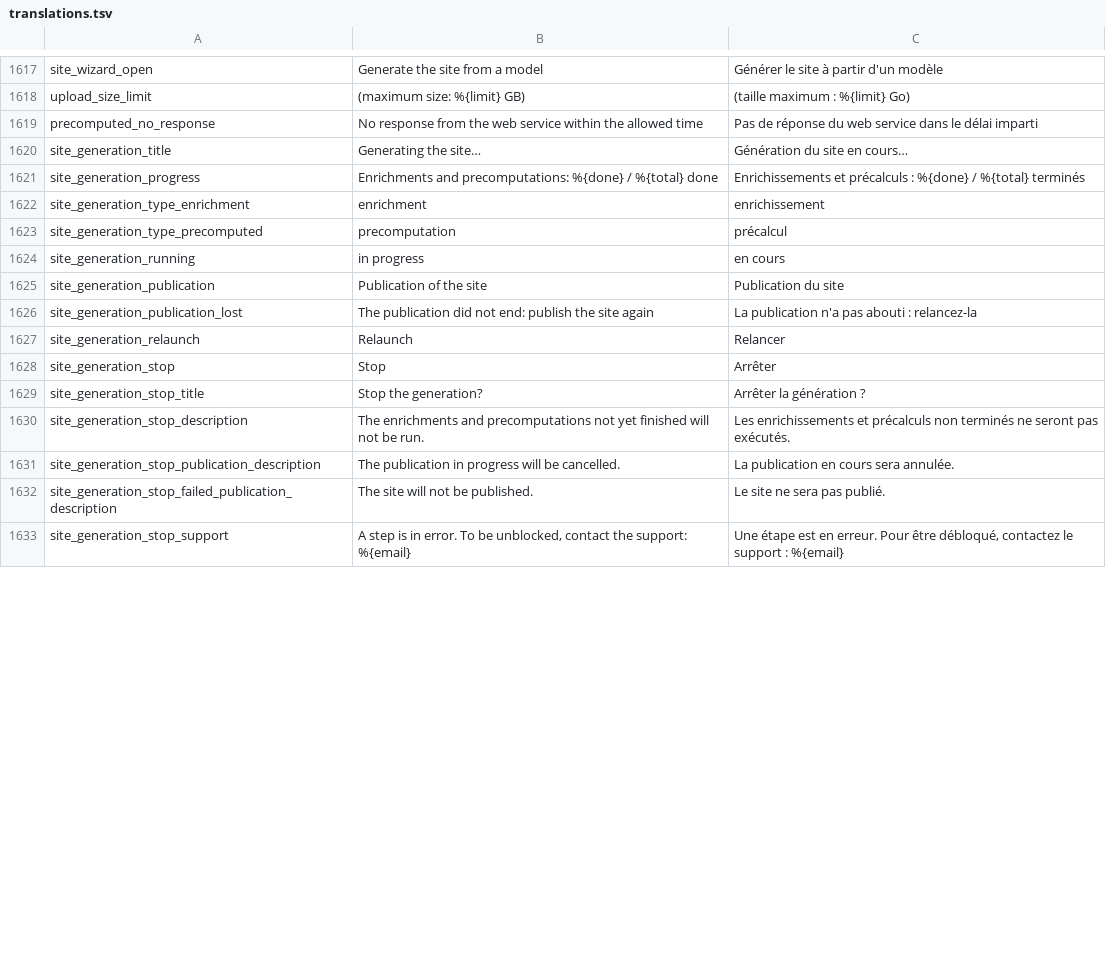
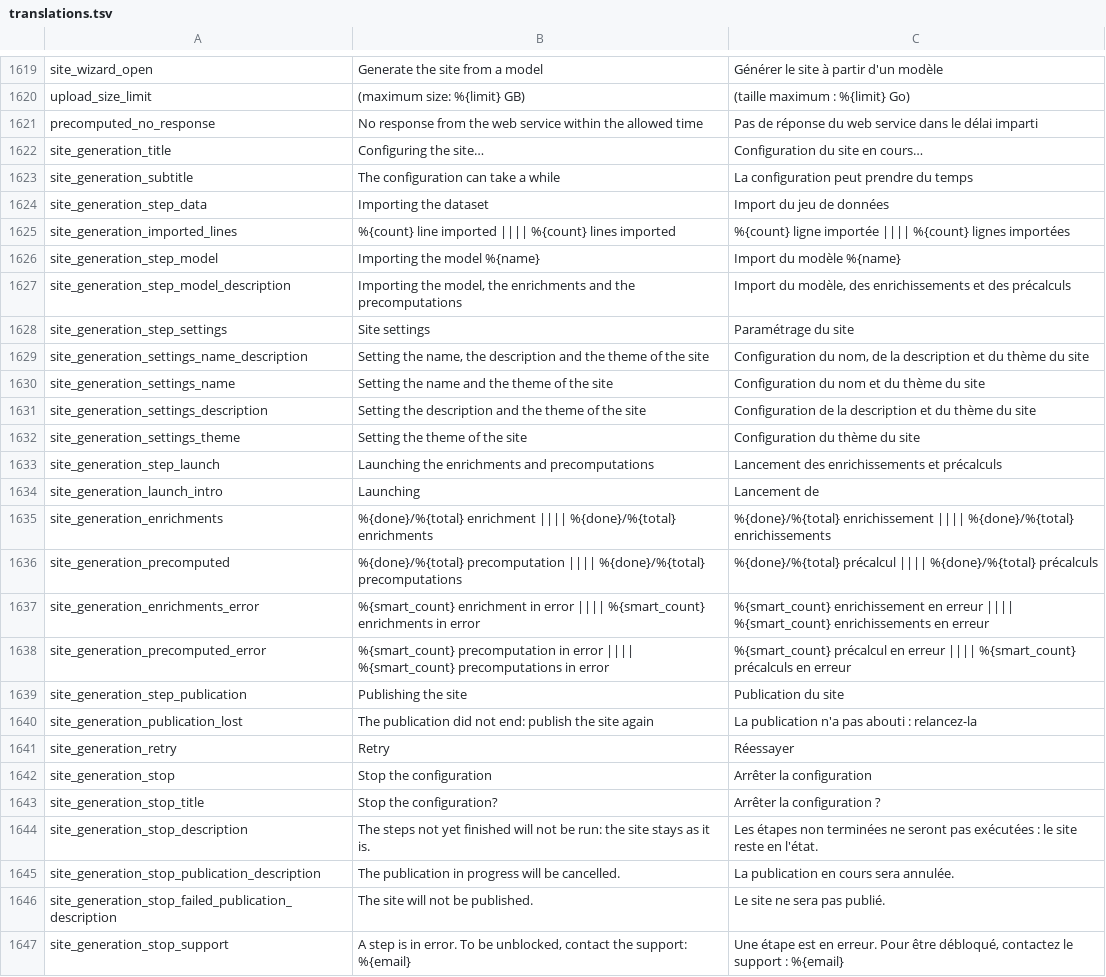
Before and after one commit to Inist-CNRS/lodex, a TSV file: src/app/custom/translations.tsv, drawn as a sheet; only a part is shown, gaps mark what is left out; the diff covers the shown part only.

Commit message:
feat(admin): show every step of the site generation in one dialog
A single dialog follows the whole generation, as in the mock-up of
site settings, then the enrichments and precomputations with their
counters and errors. It shows only the steps the generation goes
through, the rank of the current one, Réessayer on a step in error and
a confirmed Arrêter, and reopens on reload whatever the phase.

While a file uploads, the wizard shows the same steps with the upload
progress, then hands over to the dialog. Réessayer after a failed data
import reopens the wizard with its choices, and the wizard no longer
opens by itself over a running generation.

```diff
--- a/src/app/custom/translations.tsv
+++ b/src/app/custom/translations.tsv
@@ -1619,13 +1621,25 @@
 "precomputed_no_response"	"No response from the web service within the allowed time"	"Pas de réponse du web service dans le délai imparti"
-"site_generation_title"	"Generating the site…"	"Génération du site en cours…"
-"site_generation_progress"	"Enrichments and precomputations: %{done} / %{total} done"	"Enrichissements et précalculs : %{done} / %{total} terminés"
-"site_generation_type_enrichment"	"enrichment"	"enrichissement"
-"site_generation_type_precomputed"	"precomputation"	"précalcul"
-"site_generation_running"	"in progress"	"en cours"
-"site_generation_publication"	"Publication of the site"	"Publication du site"
+"site_generation_title"	"Configuring the site…"	"Configuration du site en cours…"
+"site_generation_subtitle"	"The configuration can take a while"	"La configuration peut prendre du temps"
+"site_generation_step_data"	"Importing the dataset"	"Import du jeu de données"
+"site_generation_imported_lines"	"%{count} line imported |||| %{count} lines imported"	"%{count} ligne importée |||| %{count} lignes importées"
+"site_generation_step_model"	"Importing the model %{name}"	"Import du modèle %{name}"
+"site_generation_step_model_description"	"Importing the model, the enrichments and the precomputations"	"Import du modèle, des enrichissements et des précalculs"
+"site_generation_step_settings"	"Site settings"	"Paramétrage du site"
+"site_generation_settings_name_description"	"Setting the name, the description and the theme of the site"	"Configuration du nom, de la description et du thème du site"
+"site_generation_settings_name"	"Setting the name and the theme of the site"	"Configuration du nom et du thème du site"
+"site_generation_settings_description"	"Setting the description and the theme of the site"	"Configuration de la description et du thème du site"
+"site_generation_settings_theme"	"Setting the theme of the site"	"Configuration du thème du site"
+"site_generation_step_launch"	"Launching the enrichments and precomputations"	"Lancement des enrichissements et précalculs"
+"site_generation_launch_intro"	"Launching"	"Lancement de"
+"site_generation_enrichments"	"%{done}/%{total} enrichment |||| %{done}/%{total} enrichments"	"%{done}/%{total} enrichissement |||| %{done}/%{total} enrichissements"
+"site_generation_precomputed"	"%{done}/%{total} precomputation |||| %{done}/%{total} precomputations"	"%{done}/%{total} précalcul |||| %{done}/%{total} précalculs"
+"site_generation_enrichments_error"	"%{smart_count} enrichment in error |||| %{smart_count} enrichments in error"	"%{smart_count} enrichissement en erreur |||| %{smart_count} enrichissements en erreur"
+"site_generation_precomputed_error"	"%{smart_count} precomputation in error |||| %{smart_count} precomputations in error"	"%{smart_count} précalcul en erreur |||| %{smart_count} précalculs en erreur"
+"site_generation_step_publication"	"Publishing the site"	"Publication du site"
 "site_generation_publication_lost"	"The publication did not end: publish the site again"	"La publication n'a pas abouti : relancez-la"
-"site_generation_relaunch"	"Relaunch"	"Relancer"
-"site_generation_stop"	"Stop"	"Arrêter"
-"site_generation_stop_title"	"Stop the generation?"	"Arrêter la génération ?"
-"site_generation_stop_description"	"The enrichments and precomputations not yet finished will not be run."	"Les enrichissements et précalculs non terminés ne seront pas exécutés."
+"site_generation_retry"	"Retry"	"Réessayer"
+"site_generation_stop"	"Stop the configuration"	"Arrêter la configuration"
+"site_generation_stop_title"	"Stop the configuration?"	"Arrêter la configuration ?"
+"site_generation_stop_description"	"The steps not yet finished will not be run: the site stays as it is."	"Les étapes non terminées ne seront pas exécutées : le site reste en l'état."
 "site_generation_stop_publication_description"	"The publication in progress will be cancelled."	"La publication en cours sera annulée."
```
Also changed, not shown: 5 added rows, 2 removed rows and 2 edited cells elsewhere in this file, 13 other files.
